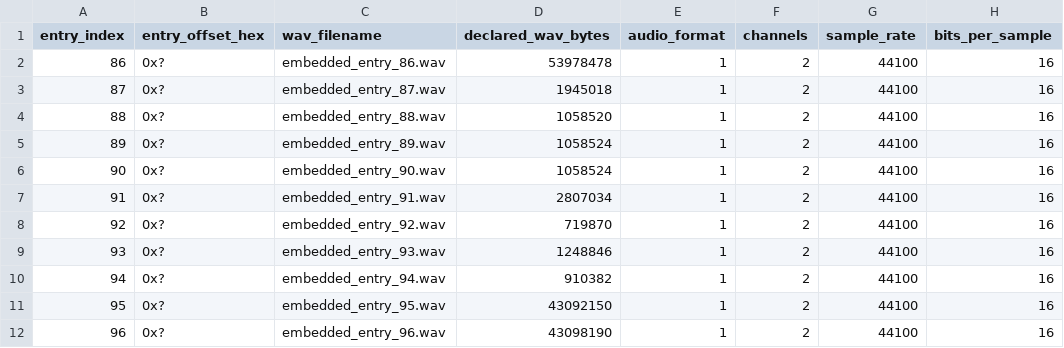
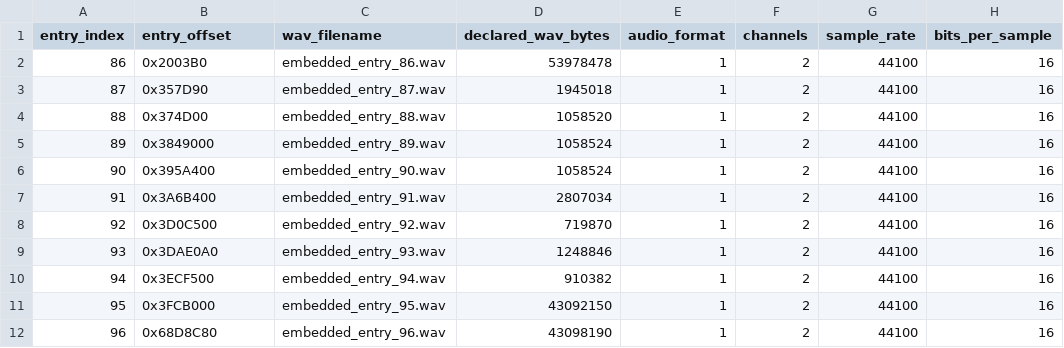
Before and after one commit to Ksvetikas/StrikeMultiPadEditor, a CSV file: analysis/Backup005/embedded_audio_inventory.csv, drawn as a sheet.

Commit message:
Correct embedded audio inventory

```diff
--- a/analysis/Backup005/embedded_audio_inventory.csv
+++ b/analysis/Backup005/embedded_audio_inventory.csv
@@ -1,12 +1,12 @@
-entry_index,entry_offset_hex,wav_filename,declared_wav_bytes,audio_format,channels,sample_rate,bits_per_sample
-86,0x?,embedded_entry_86.wav,53978478,1,2,44100,16
-87,0x?,embedded_entry_87.wav,1945018,1,2,44100,16
-88,0x?,embedded_entry_88.wav,1058520,1,2,44100,16
-89,0x?,embedded_entry_89.wav,1058524,1,2,44100,16
-90,0x?,embedded_entry_90.wav,1058524,1,2,44100,16
-91,0x?,embedded_entry_91.wav,2807034,1,2,44100,16
-92,0x?,embedded_entry_92.wav,719870,1,2,44100,16
-93,0x?,embedded_entry_93.wav,1248846,1,2,44100,16
-94,0x?,embedded_entry_94.wav,910382,1,2,44100,16
-95,0x?,embedded_entry_95.wav,43092150,1,2,44100,16
-96,0x?,embedded_entry_96.wav,43098190,1,2,44100,16
+entry_index,entry_offset,wav_filename,declared_wav_bytes,audio_format,channels,sample_rate,bits_per_sample
+86,0x2003B0,embedded_entry_86.wav,53978478,1,2,44100,16
+87,0x357D90,embedded_entry_87.wav,1945018,1,2,44100,16
+88,0x374D00,embedded_entry_88.wav,1058520,1,2,44100,16
+89,0x3849000,embedded_entry_89.wav,1058524,1,2,44100,16
+90,0x395A400,embedded_entry_90.wav,1058524,1,2,44100,16
+91,0x3A6B400,embedded_entry_91.wav,2807034,1,2,44100,16
+92,0x3D0C500,embedded_entry_92.wav,719870,1,2,44100,16
+93,0x3DAE0A0,embedded_entry_93.wav,1248846,1,2,44100,16
+94,0x3ECF500,embedded_entry_94.wav,910382,1,2,44100,16
+95,0x3FCB000,embedded_entry_95.wav,43092150,1,2,44100,16
+96,0x68D8C80,embedded_entry_96.wav,43098190,1,2,44100,16
```
